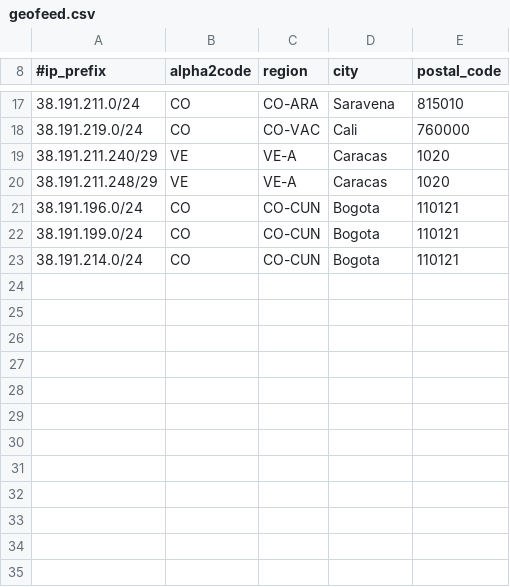
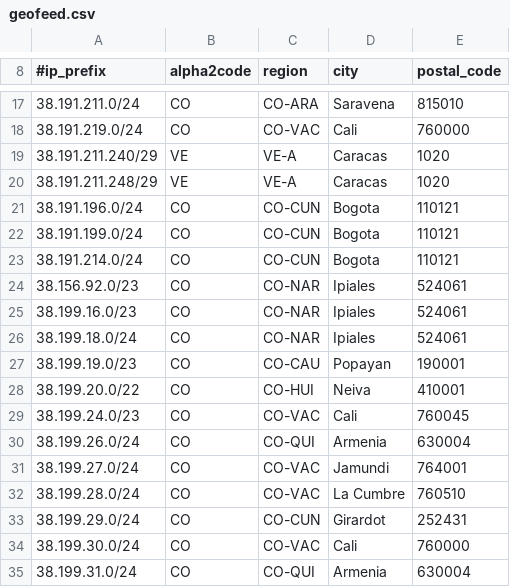
Before and after one commit to chacal1231/tvymas-geofeed, a CSV file: geofeed.csv, drawn as a sheet; only a part is shown, gaps mark what is left out; the diff names each change by its address in the sheet, - before the commit and + after, or states it on an @@ line.

Commit message:
Update geofeed.csv

```diff
--- a/geofeed.csv
+++ b/geofeed.csv
+row 24: 38.156.92.0/23 | CO | CO-NAR | Ipiales | 524061
+row 25: 38.199.16.0/23 | CO | CO-NAR | Ipiales | 524061
+row 26: 38.199.18.0/24 | CO | CO-NAR | Ipiales | 524061
+row 27: 38.199.19.0/23 | CO | CO-CAU | Popayan | 190001
+row 28: 38.199.20.0/22 | CO | CO-HUI | Neiva | 410001
+row 29: 38.199.24.0/23 | CO | CO-VAC | Cali | 760045
+row 30: 38.199.26.0/24 | CO | CO-QUI | Armenia | 630004
+row 31: 38.199.27.0/24 | CO | CO-VAC | Jamundi | 764001
+row 32: 38.199.28.0/24 | CO | CO-VAC | La Cumbre | 760510
+row 33: 38.199.29.0/24 | CO | CO-CUN | Girardot | 252431
+row 34: 38.199.30.0/24 | CO | CO-VAC | Cali | 760000
+row 35: 38.199.31.0/24 | CO | CO-QUI | Armenia | 630004
```
